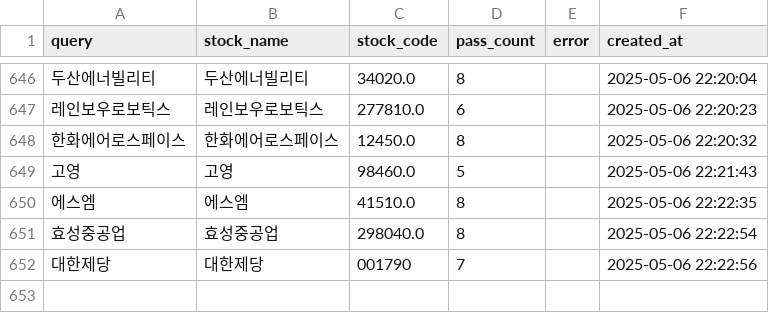
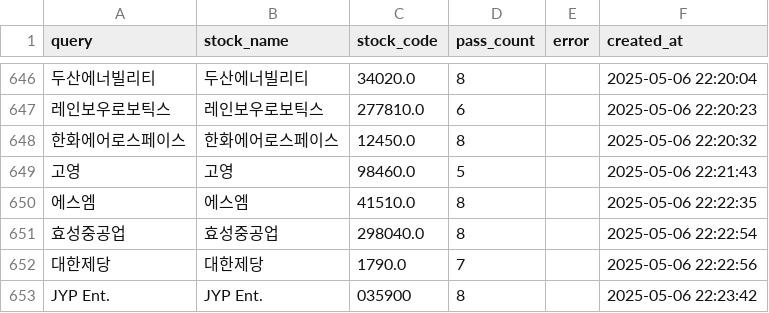
Before and after one commit to MinHoBinE/minhobin, a CSV file: data/analysis_history.csv, drawn as a sheet; only a part is shown, gaps mark what is left out; the diff names each change by its address in the sheet, - before the commit and + after, or states it on an @@ line.

Commit message:
Add analysis history: JYP Ent.

```diff
--- a/data/analysis_history.csv
+++ b/data/analysis_history.csv
-C652 (stock_code): 001790
+C652 (stock_code): 1790.0
+row 653: JYP Ent. | JYP Ent. | 035900 | 8 |  | 2025-05-06 22:23:42
```
